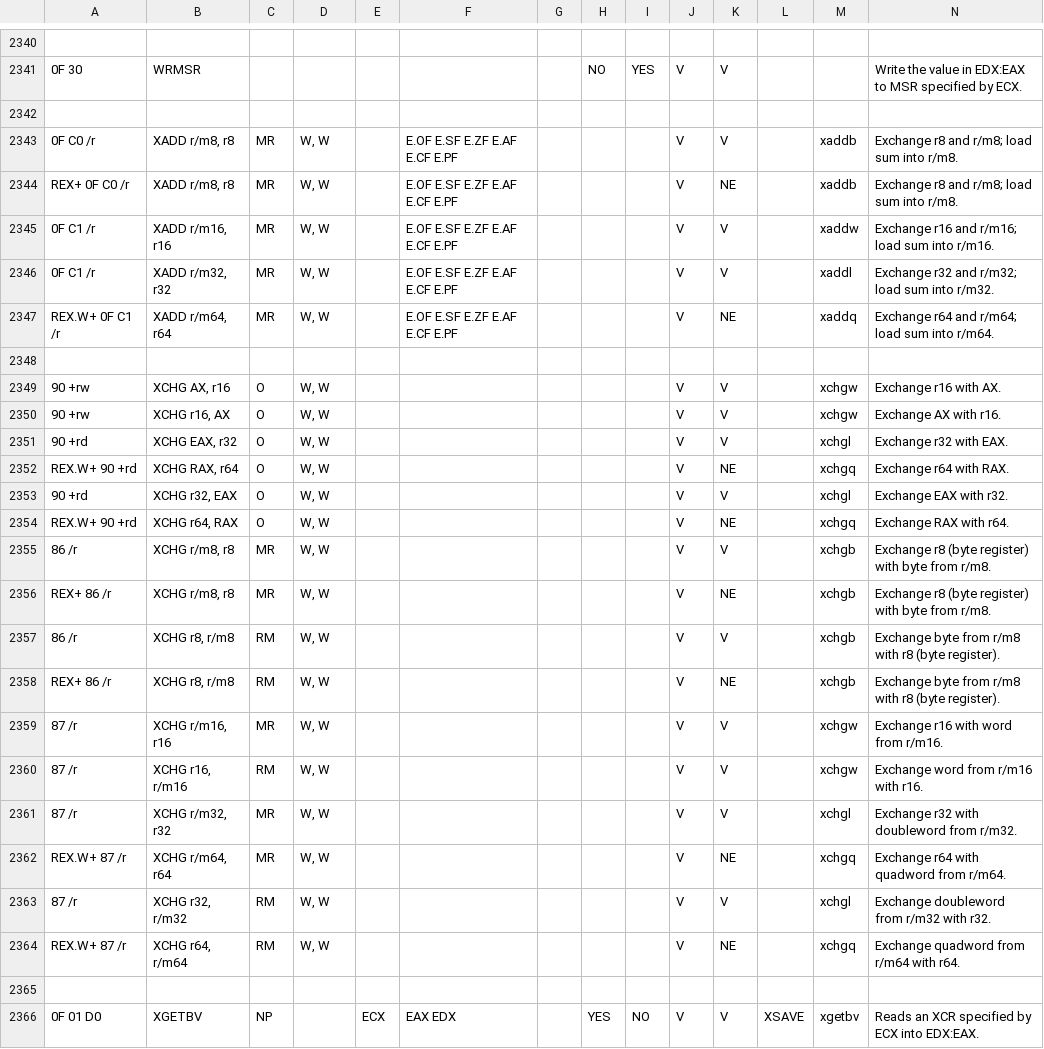
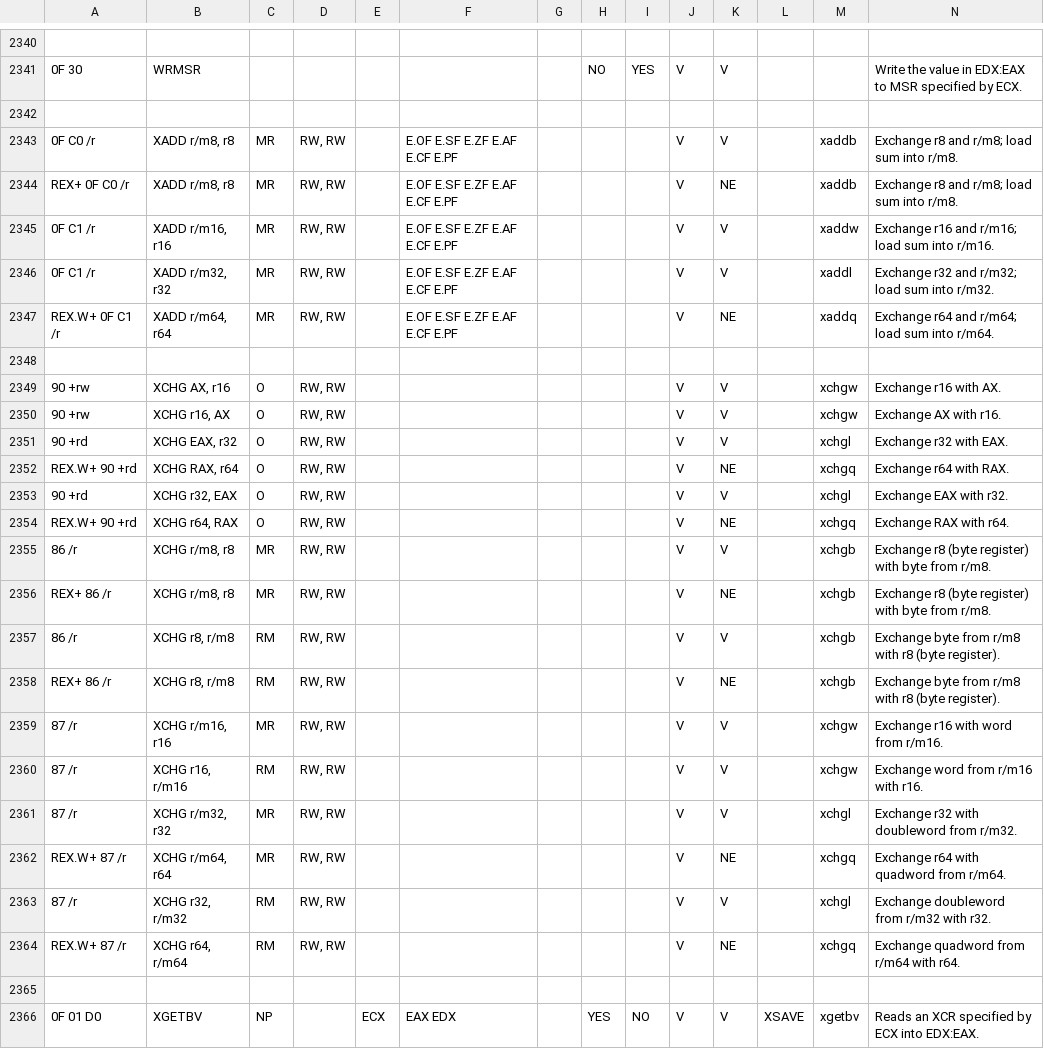
Before and after one commit to StanfordPL/x64asm, a CSV file: src/x86.csv, drawn as a sheet; only a part is shown, gaps mark what is left out; the diff names each change by its address in the sheet, - before the commit and + after, or states it on an @@ line.

Commit message:
Bug fix: Fixed dataflow values for xadd and xchg.

```diff
--- a/src/x86.csv
+++ b/src/x86.csv
-D2343:D2347: W, W
+D2343:D2347: RW, RW
-D2349:D2364: W, W
+D2349:D2364: RW, RW
```
Also changed, not shown: 1 other file.
